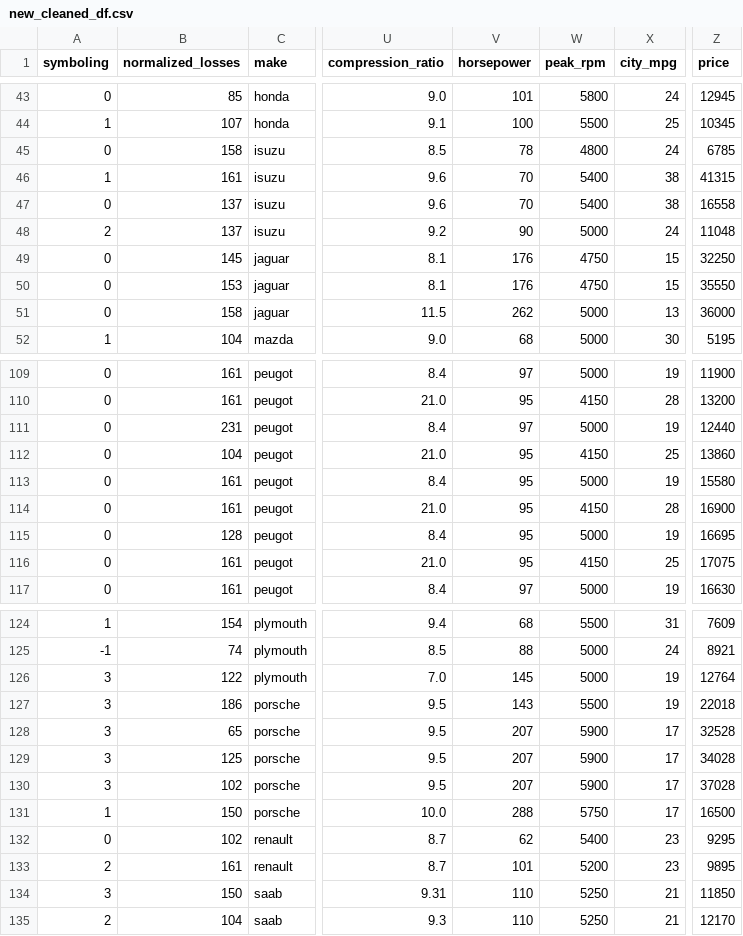
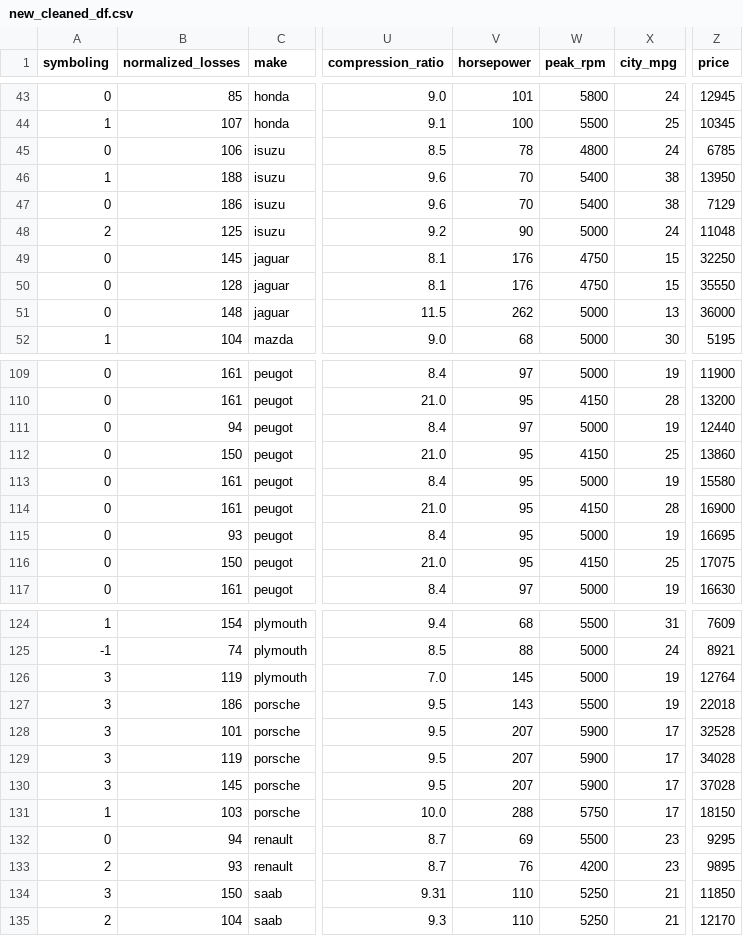
Before and after one commit to omars1234/AutoMobileML, a CSV file: DataSet/new_cleaned_df.csv, drawn as a sheet; only a part is shown, gaps mark what is left out; the diff covers the shown part only; the diff names each change by its address in the sheet, - before the commit and + after, or states it on an @@ line.

```diff
--- a/DataSet/new_cleaned_df.csv
+++ b/DataSet/new_cleaned_df.csv
-B45 (normalized_losses): 158
+B45 (normalized_losses): 106
-B46 (normalized_losses): 161
+B46 (normalized_losses): 188
-Z46 (price): 41315
+Z46 (price): 13950
-B47 (normalized_losses): 137
+B47 (normalized_losses): 186
-Z47 (price): 16558
+Z47 (price): 7129
-B48 (normalized_losses): 137
+B48 (normalized_losses): 125
-B50 (normalized_losses): 153
+B50 (normalized_losses): 128
-B51 (normalized_losses): 158
+B51 (normalized_losses): 148
-B111 (normalized_losses): 231
+B111 (normalized_losses): 94
-B112 (normalized_losses): 104
+B112 (normalized_losses): 150
-B115 (normalized_losses): 128
+B115 (normalized_losses): 93
-B116 (normalized_losses): 161
+B116 (normalized_losses): 150
-B126 (normalized_losses): 122
+B126 (normalized_losses): 119
-B128 (normalized_losses): 65
+B128 (normalized_losses): 101
-B129 (normalized_losses): 125
+B129 (normalized_losses): 119
-B130 (normalized_losses): 102
+B130 (normalized_losses): 145
-B131 (normalized_losses): 150
+B131 (normalized_losses): 103
-Z131 (price): 16500
+Z131 (price): 18150
-B132 (normalized_losses): 102
+B132 (normalized_losses): 94
-V132 (horsepower): 62
+V132 (horsepower): 69
-W132 (peak_rpm): 5400
+W132 (peak_rpm): 5500
-B133 (normalized_losses): 161
+B133 (normalized_losses): 93
-V133 (horsepower): 101
+V133 (horsepower): 76
-W133 (peak_rpm): 5200
+W133 (peak_rpm): 4200
```
Also changed, not shown: 33 edited cells elsewhere in this file, 22 other files.
